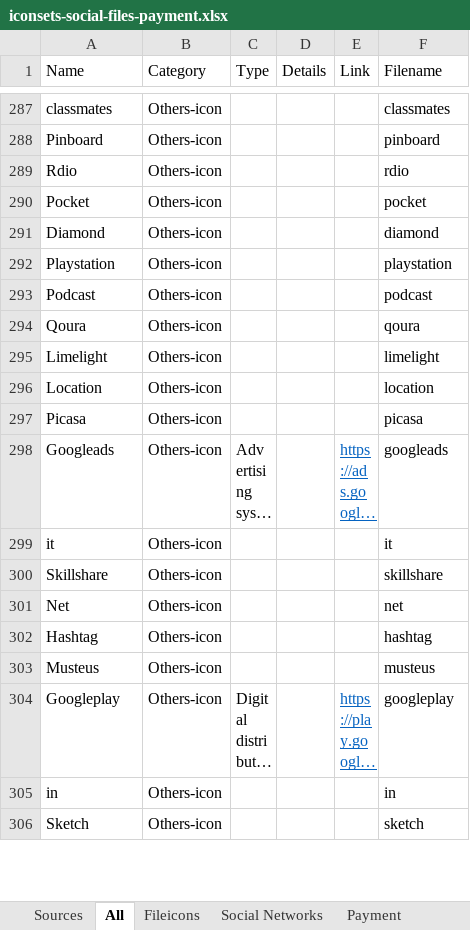
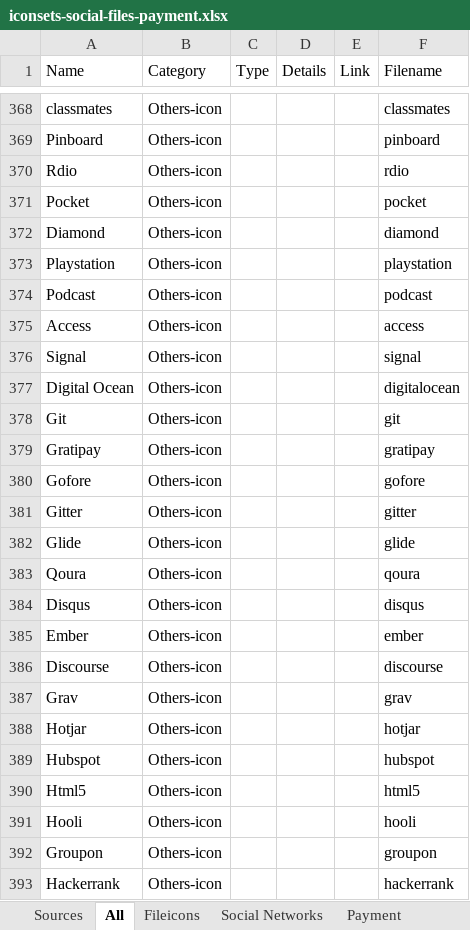
Before and after one commit to mooxphp/moox, an Excel workbook: _icons/iconsets-social-files-payment.xlsx, sheet All, drawn as a sheet; only a part is shown, gaps mark what is left out; the shorter side is filled out with more unchanged rows; long unchanged cells end in …; values as stored, in another font and other column widths than the file's, no borders; table styles not drawn; the diff covers the shown part only; the diff names each change by its address in the sheet, - before the commit and + after, or states it on an @@ line.

```diff
--- a/_icons/iconsets-social-files-payment.xlsx (sheet All)
+++ b/_icons/iconsets-social-files-payment.xlsx (sheet All)
+row 375: Access | Others-icon |  |  |  | access
+row 376: Signal | Others-icon |  |  |  | signal
+row 377: Digital Ocean | Others-icon |  |  |  | digitalocean
+row 378: Git | Others-icon |  |  |  | git
+row 379: Gratipay | Others-icon |  |  |  | gratipay
+row 380: Gofore | Others-icon |  |  |  | gofore
+row 381: Gitter | Others-icon |  |  |  | gitter
+row 382: Glide | Others-icon |  |  |  | glide
+row 384: Disqus | Others-icon |  |  |  | disqus
+row 385: Ember | Others-icon |  |  |  | ember
+row 386: Discourse | Others-icon |  |  |  | discourse
+row 387: Grav | Others-icon |  |  |  | grav
+row 388: Hotjar | Others-icon |  |  |  | hotjar
+row 389: Hubspot | Others-icon |  |  |  | hubspot
+row 390: Html5 | Others-icon |  |  |  | html5
+row 391: Hooli | Others-icon |  |  |  | hooli
+row 392: Groupon | Others-icon |  |  |  | groupon
+row 393: Hackerrank | Others-icon |  |  |  | hackerrank
```
Also changed, not shown: 126 added rows elsewhere in this sheet, 49 other files.
